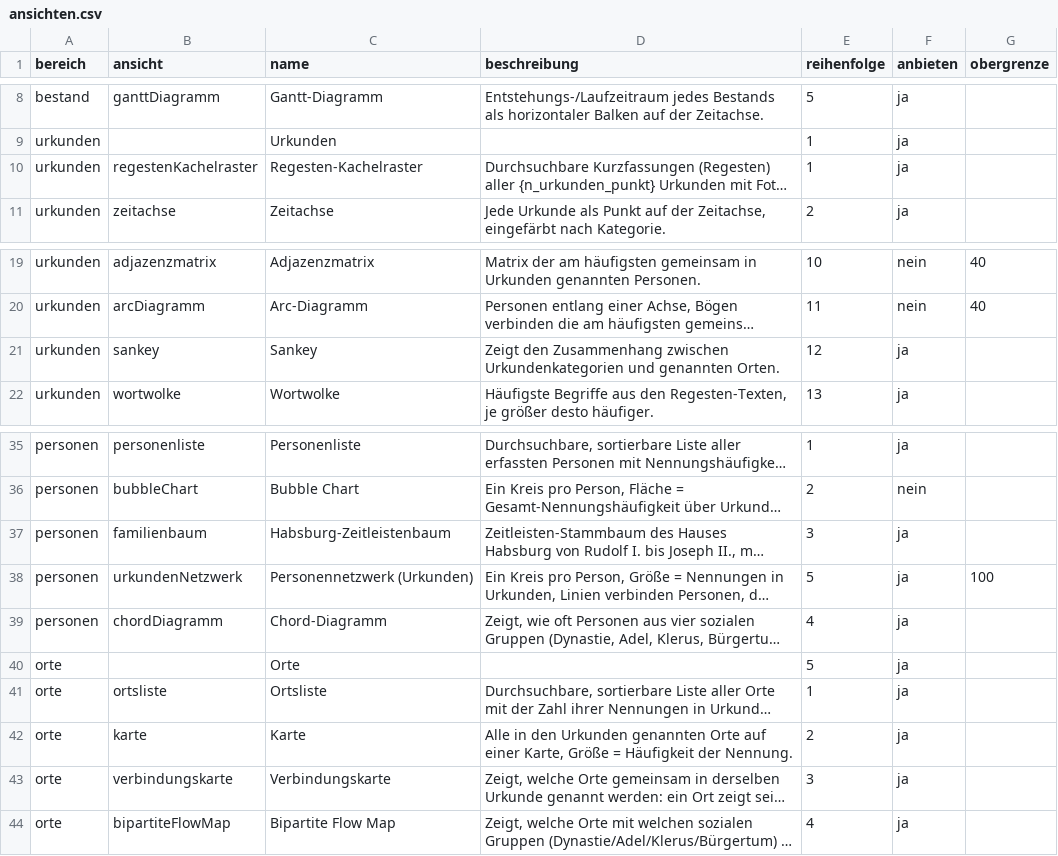
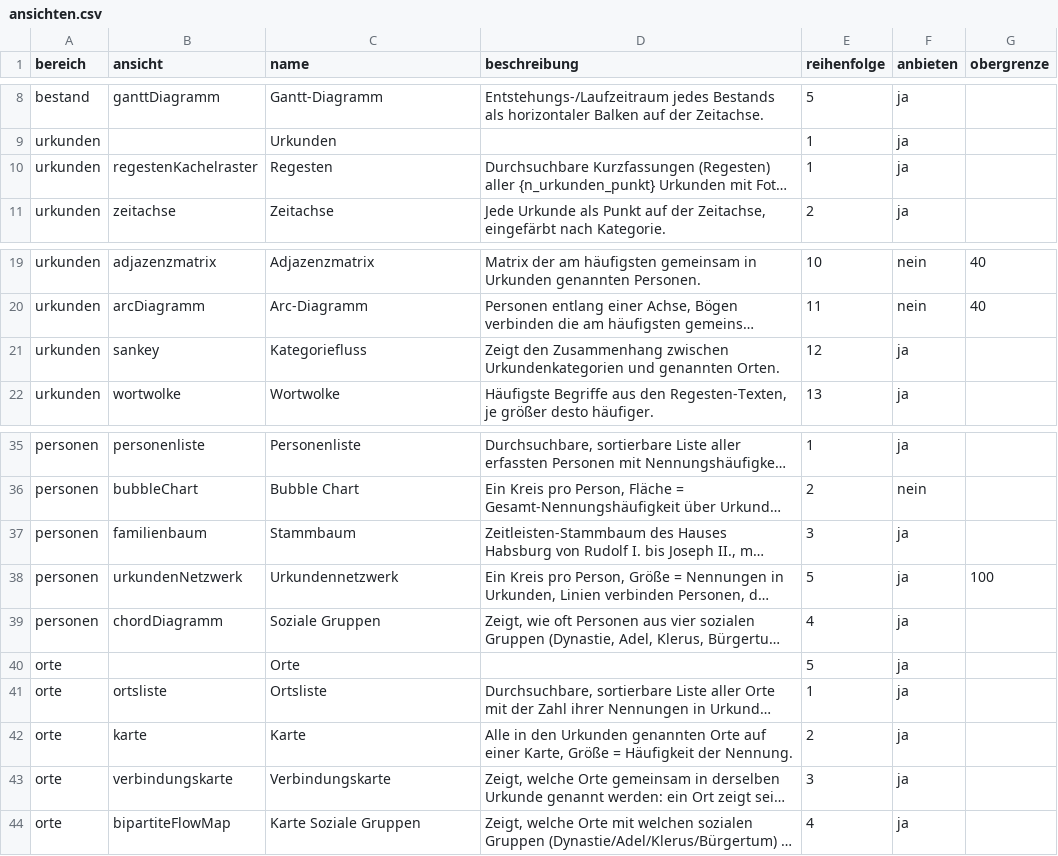
Before and after one commit to alexcapellmann-alt/Interface-Krems, a CSV file: data/ansichten.csv, drawn as a sheet; only a part is shown, gaps mark what is left out; long unchanged cells end in …; the diff names each change by its address in the sheet, - before the commit and + after, or states it on an @@ line.

```diff
--- a/data/ansichten.csv
+++ b/data/ansichten.csv
-C10 (name): Regesten-Kachelraster
+C10 (name): Regesten
-C21 (name): Sankey
+C21 (name): Kategoriefluss
-C37 (name): Habsburg-Zeitleistenbaum
+C37 (name): Stammbaum
-C38 (name): Personennetzwerk (Urkunden)
+C38 (name): Urkundennetzwerk
-C39 (name): Chord-Diagramm
+C39 (name): Soziale Gruppen
-C44 (name): Bipartite Flow Map
+C44 (name): Karte Soziale Gruppen
```
Also changed, not shown: data/archiv.csv, data/infotexte.csv, 8 other files.
